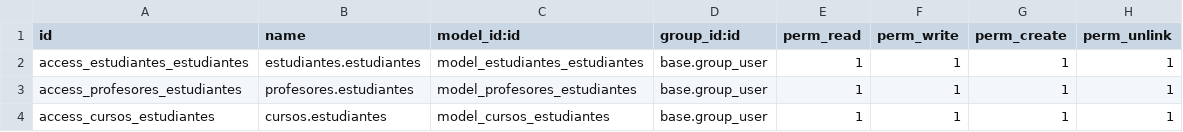
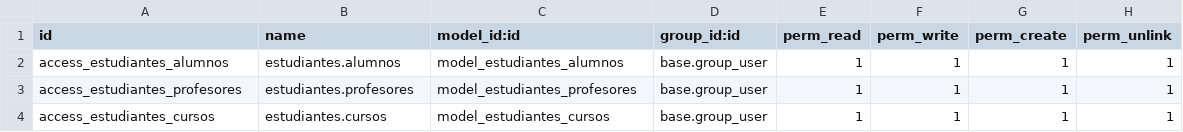
Before and after one commit to PSL2001/Odoo_Addons, a CSV file: estudiantes/security/ir.model.access.csv, drawn as a sheet.

```diff
--- a/estudiantes/security/ir.model.access.csv
+++ b/estudiantes/security/ir.model.access.csv
@@ -1,4 +1,4 @@
 id,name,model_id:id,group_id:id,perm_read,perm_write,perm_create,perm_unlink
-access_estudiantes_estudiantes,estudiantes.estudiantes,model_estudiantes_estudiantes,base.group_user,1,1,1,1
-access_profesores_estudiantes,profesores.estudiantes,model_profesores_estudiantes,base.group_user,1,1,1,1
-access_cursos_estudiantes,cursos.estudiantes,model_cursos_estudiantes,base.group_user,1,1,1,1
+access_estudiantes_alumnos,estudiantes.alumnos,model_estudiantes_alumnos,base.group_user,1,1,1,1
+access_estudiantes_profesores,estudiantes.profesores,model_estudiantes_profesores,base.group_user,1,1,1,1
+access_estudiantes_cursos,estudiantes.cursos,model_estudiantes_cursos,base.group_user,1,1,1,1
```
Also changed, not shown: 2 other files.
